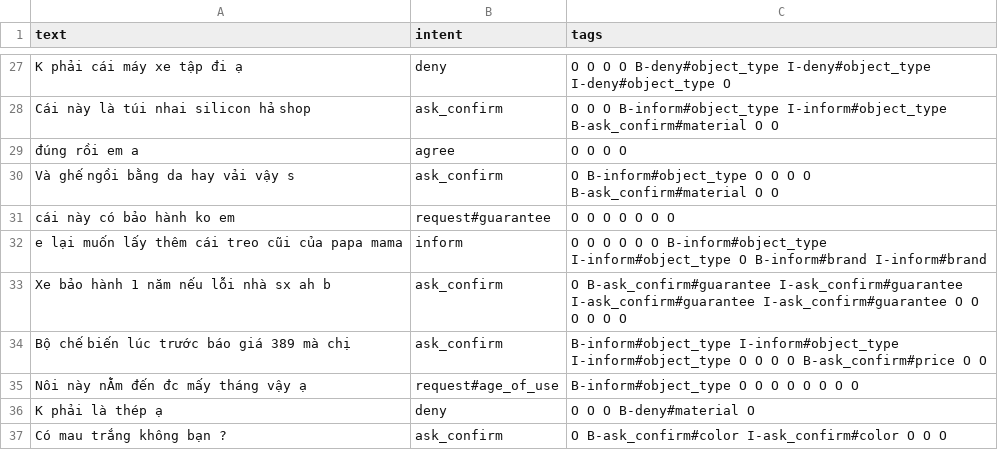
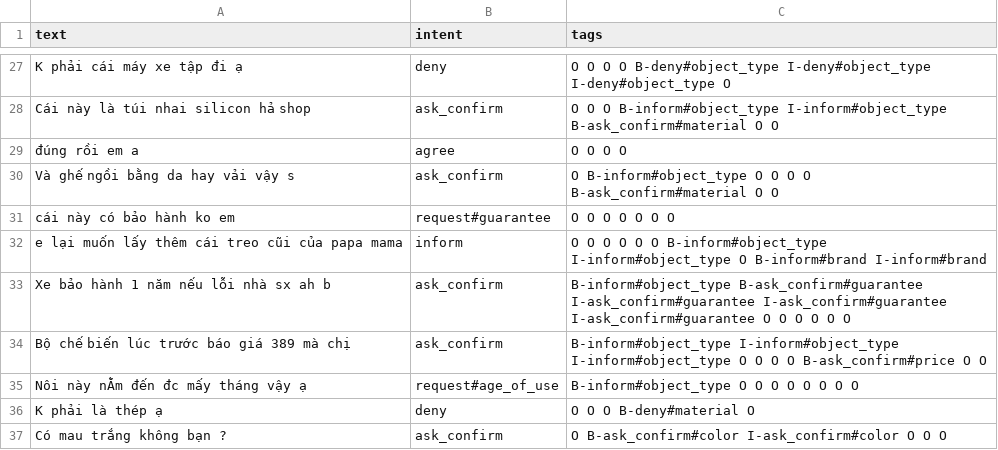
Before and after one commit to phanxuanphucnd/NLU-Transformers, a CSV file: data/cometv3/test.csv, drawn as a sheet; only a part is shown, gaps mark what is left out.

```diff
--- a/data/cometv3/test.csv
+++ b/data/cometv3/test.csv
@@ -32,3 +32,3 @@ cái này có bảo hành ko em,request#guarantee,O O O O O O O
 e lại muốn lấy thêm cái treo cũi của papa mama,inform,O O O O O O B-inform#object_type I-inform#object_type O B-inform#brand I-inform#brand
-Xe bảo hành 1 năm nếu lỗi nhà sx ah b,ask_confirm,O B-ask_confirm#guarantee I-ask_confirm#guarantee I-ask_confirm#guarantee I-ask_confirm#guarantee O O O O O O
+Xe bảo hành 1 năm nếu lỗi nhà sx ah b,ask_confirm,B-inform#object_type B-ask_confirm#guarantee I-ask_confirm#guarantee I-ask_confirm#guarantee I-ask_confirm#guarantee O O O O O O
 Bộ chế biến lúc trước báo giá 389 mà chị,ask_confirm,B-inform#object_type I-inform#object_type I-inform#object_type O O O O B-ask_confirm#price O O
```
Also changed, not shown: 4 other files.
